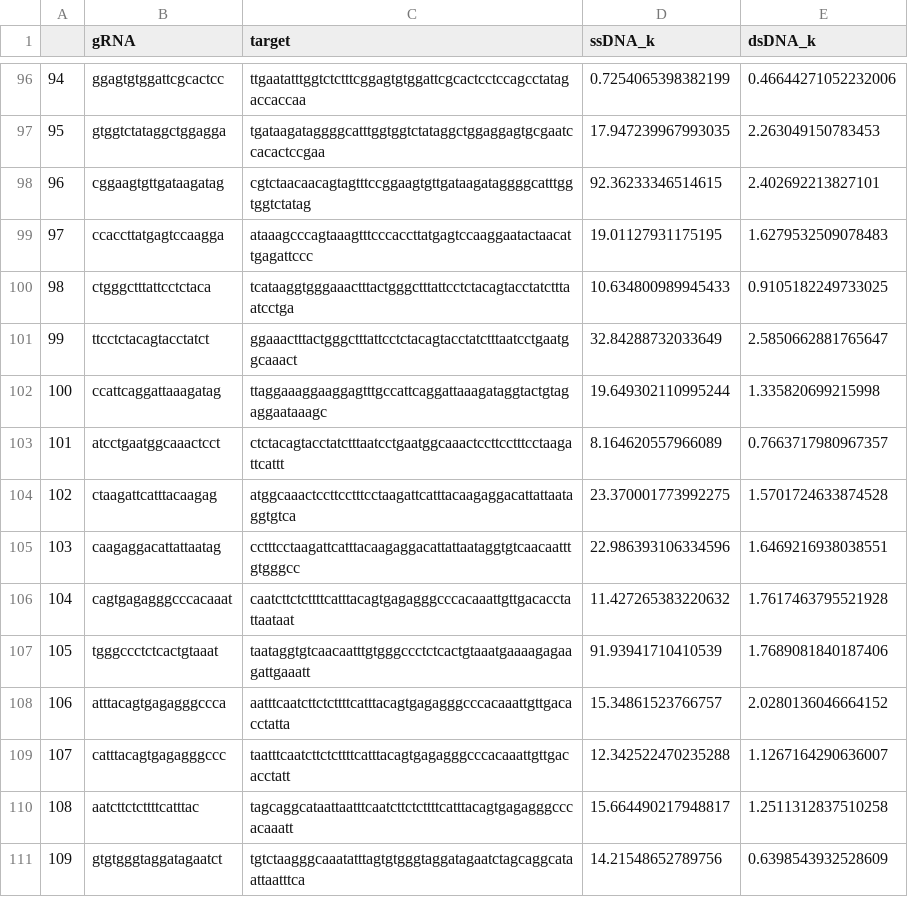
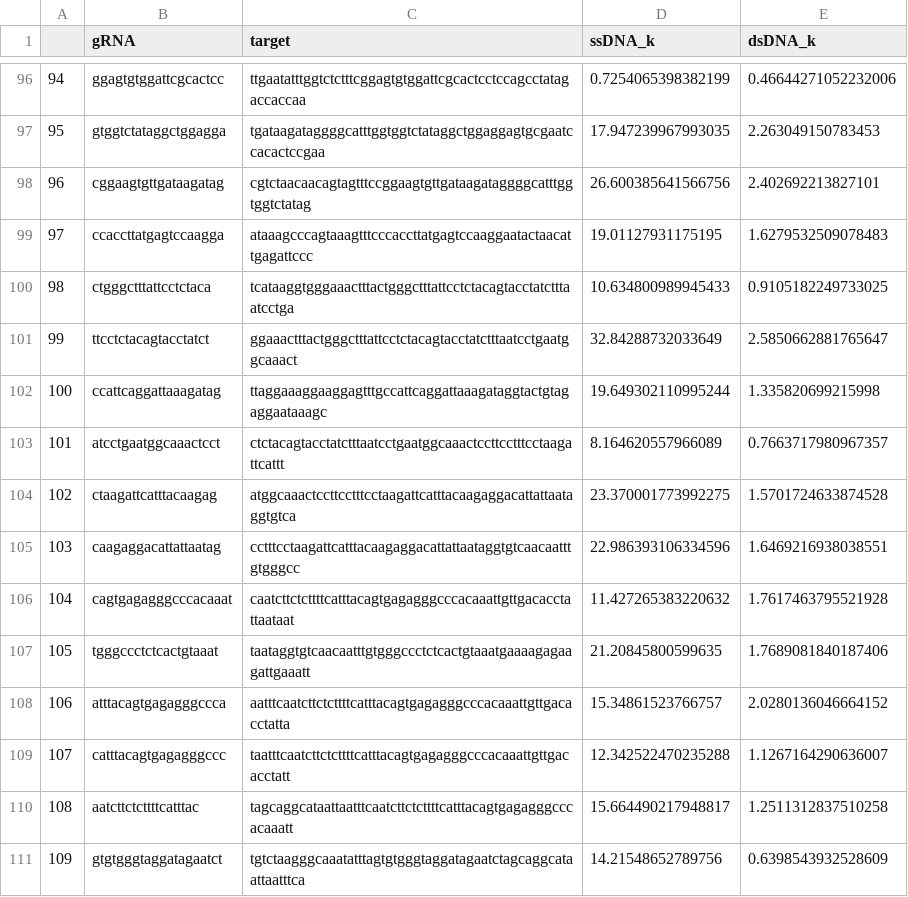
Before and after one commit to brendanhuo/IIB_project, a CSV file: Outputs/kvalues.csv, drawn as a sheet; only a part is shown, gaps mark what is left out.

Commit message:
Better visualisation of kvalue prediction

```diff
--- a/Outputs/kvalues.csv
+++ b/Outputs/kvalues.csv
@@ -97,3 +97,3 @@
 95,gtggtctataggctggagga,tgataagataggggcatttggtggtctataggctggaggagtgcgaatccacactccgaa,17.947239967993035,2.263049150783453
-96,cggaagtgttgataagatag,cgtctaacaacagtagtttccggaagtgttgataagataggggcatttggtggtctatag,92.36233346514615,2.402692213827101
+96,cggaagtgttgataagatag,cgtctaacaacagtagtttccggaagtgttgataagataggggcatttggtggtctatag,26.600385641566756,2.402692213827101
 97,ccaccttatgagtccaagga,ataaagcccagtaaagtttcccaccttatgagtccaaggaatactaacattgagattccc,19.01127931175195,1.6279532509078483
@@ -106,3 +106,3 @@
 104,cagtgagagggcccacaaat,caatcttctcttttcatttacagtgagagggcccacaaattgttgacacctattaataat,11.427265383220632,1.7617463795521928
-105,tgggccctctcactgtaaat,taataggtgtcaacaatttgtgggccctctcactgtaaatgaaaagagaagattgaaatt,91.93941710410539,1.7689081840187406
+105,tgggccctctcactgtaaat,taataggtgtcaacaatttgtgggccctctcactgtaaatgaaaagagaagattgaaatt,21.20845800599635,1.7689081840187406
 106,atttacagtgagagggccca,aatttcaatcttctcttttcatttacagtgagagggcccacaaattgttgacacctatta,15.34861523766757,2.0280136046664152
```
Also changed, not shown: 4 other files.
